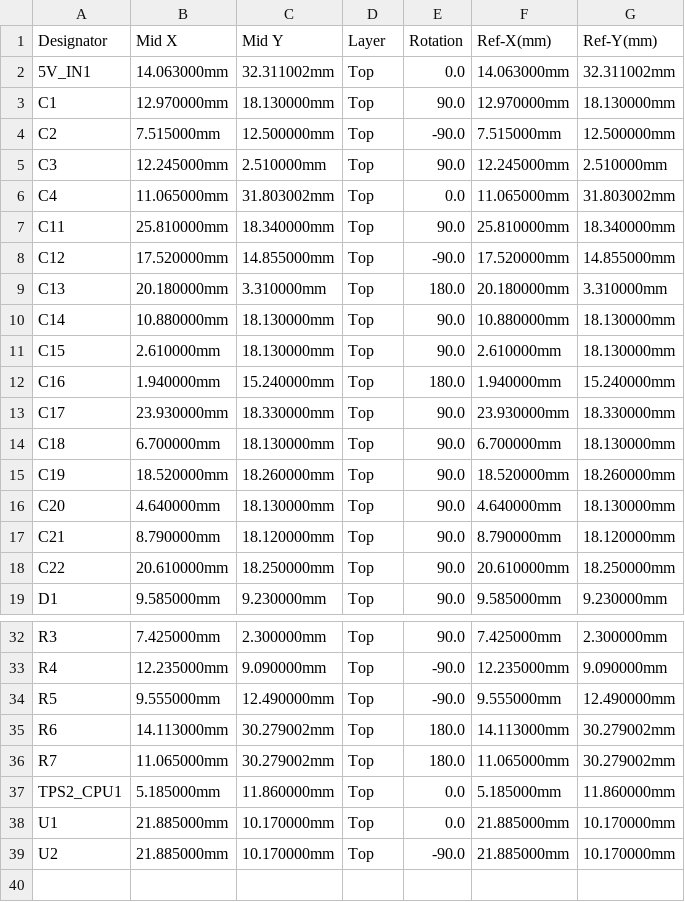
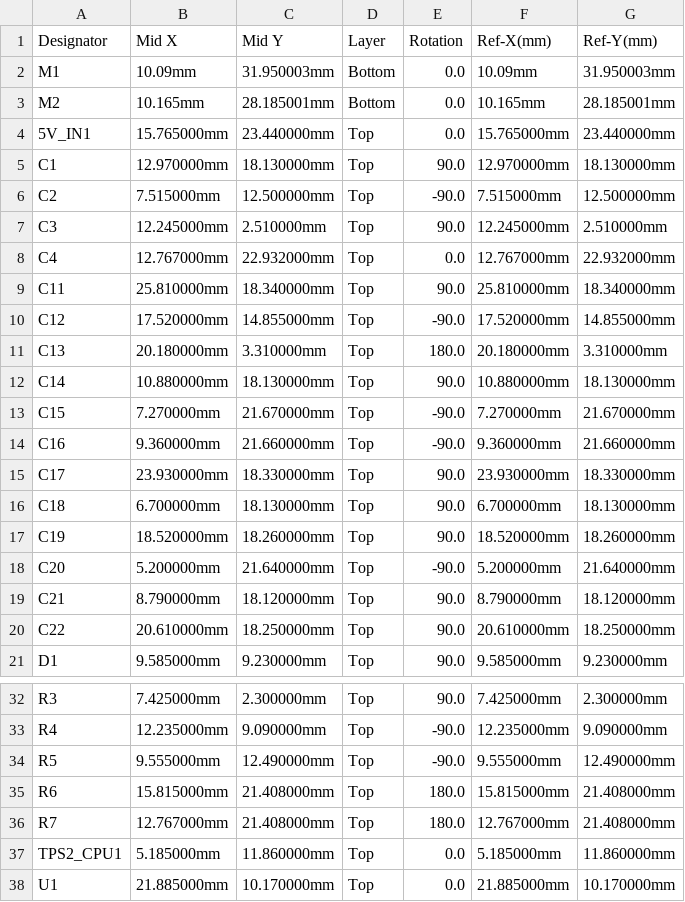
Before and after one commit to dynfer/hellen-example, a CSV file: boards/driver_test-a/frame/_test-CPL.csv, drawn as a sheet; only a part is shown, gaps mark what is left out; the shorter side is filled out with more unchanged rows; the diff covers the shown part only.

```diff
--- a/boards/driver_test-a/frame/_test-CPL.csv
+++ b/boards/driver_test-a/frame/_test-CPL.csv
@@ -1,3 +1,5 @@
 Designator,Mid X,Mid Y,Layer,Rotation,Ref-X(mm),Ref-Y(mm)
-5V_IN1,14.063000mm,32.311002mm,Top,0.0,14.063000mm,32.311002mm
+M1,10.09mm,31.950003mm,Bottom,0.0,10.09mm,31.950003mm
+M2,10.165mm,28.185001mm,Bottom,0.0,10.165mm,28.185001mm
+5V_IN1,15.765000mm,23.440000mm,Top,0.0,15.765000mm,23.440000mm
 C1,12.970000mm,18.130000mm,Top,90.0,12.970000mm,18.130000mm
@@ -5,3 +7,3 @@ C2,7.515000mm,12.500000mm,Top,-90.0,7.515000mm,12.500000mm
 C3,12.245000mm,2.510000mm,Top,90.0,12.245000mm,2.510000mm
-C4,11.065000mm,31.803002mm,Top,0.0,11.065000mm,31.803002mm
+C4,12.767000mm,22.932000mm,Top,0.0,12.767000mm,22.932000mm
 C11,25.810000mm,18.340000mm,Top,90.0,25.810000mm,18.340000mm
@@ -10,4 +12,4 @@ C13,20.180000mm,3.310000mm,Top,180.0,20.180000mm,3.310000mm
 C14,10.880000mm,18.130000mm,Top,90.0,10.880000mm,18.130000mm
-C15,2.610000mm,18.130000mm,Top,90.0,2.610000mm,18.130000mm
-C16,1.940000mm,15.240000mm,Top,180.0,1.940000mm,15.240000mm
+C15,7.270000mm,21.670000mm,Top,-90.0,7.270000mm,21.670000mm
+C16,9.360000mm,21.660000mm,Top,-90.0,9.360000mm,21.660000mm
 C17,23.930000mm,18.330000mm,Top,90.0,23.930000mm,18.330000mm
@@ -15,3 +17,3 @@ C18,6.700000mm,18.130000mm,Top,90.0,6.700000mm,18.130000mm
 C19,18.520000mm,18.260000mm,Top,90.0,18.520000mm,18.260000mm
-C20,4.640000mm,18.130000mm,Top,90.0,4.640000mm,18.130000mm
+C20,5.200000mm,21.640000mm,Top,-90.0,5.200000mm,21.640000mm
 C21,8.790000mm,18.120000mm,Top,90.0,8.790000mm,18.120000mm
@@ -34,4 +34,4 @@ R4,12.235000mm,9.090000mm,Top,-90.0,12.235000mm,9.090000mm
 R5,9.555000mm,12.490000mm,Top,-90.0,9.555000mm,12.490000mm
-R6,14.113000mm,30.279002mm,Top,180.0,14.113000mm,30.279002mm
-R7,11.065000mm,30.279002mm,Top,180.0,11.065000mm,30.279002mm
+R6,15.815000mm,21.408000mm,Top,180.0,15.815000mm,21.408000mm
+R7,12.767000mm,21.408000mm,Top,180.0,12.767000mm,21.408000mm
 TPS2_CPU1,5.185000mm,11.860000mm,Top,0.0,5.185000mm,11.860000mm
```
Also changed, not shown: 2 removed rows and 16 edited cells elsewhere in this file, boards/driver_test-a/board/driver_test-a-CPL.csv, 35 other files.
